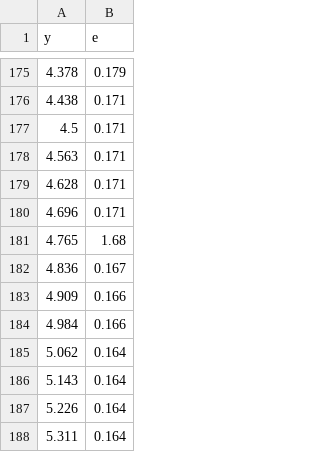
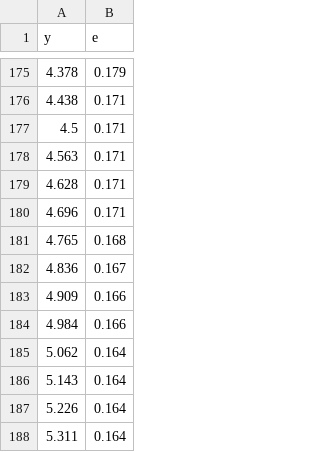
Before and after one commit to smagri516/Rhodium-Radiometer-System, a CSV file: Scripts/WavelengthVsEmissivity.csv, drawn as a sheet; only a part is shown, gaps mark what is left out.

```diff
--- a/Scripts/WavelengthVsEmissivity.csv
+++ b/Scripts/WavelengthVsEmissivity.csv
@@ -180,3 +180,3 @@ y,e
 4.696,0.171
-4.765,1.68
+4.765,0.168
 4.836,0.167
```
Also changed, not shown: 4 other files.
